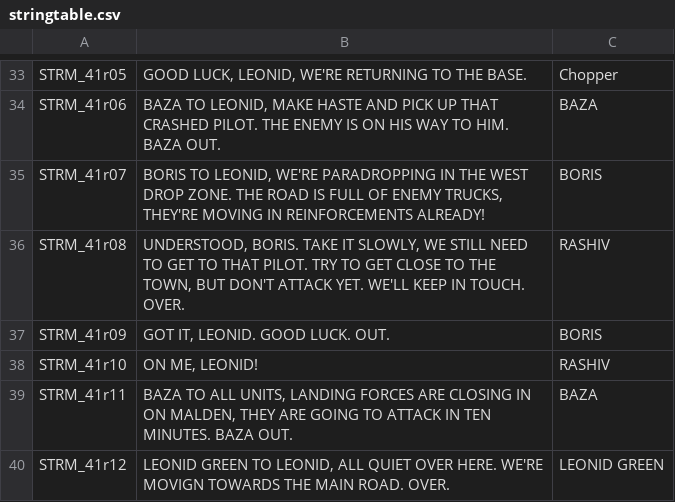
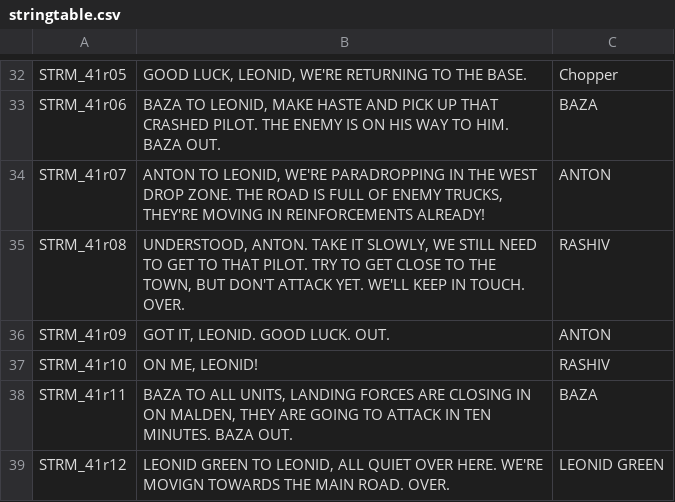
Before and after one commit to Kossyr/dawn, a CSV file: Missions/41AttackOnMalden.Abel/stringtable.csv, drawn as a sheet; only a part is shown, gaps mark what is left out; the diff covers the shown part only.

```diff
--- a/Missions/41AttackOnMalden.Abel/stringtable.csv
+++ b/Missions/41AttackOnMalden.Abel/stringtable.csv
@@ -34,5 +33,5 @@ STRM_41r05,"GOOD LUCK, LEONID, WE'RE RETURNING TO THE BASE.",Chopper
 STRM_41r06,"BAZA TO LEONID, MAKE HASTE AND PICK UP THAT CRASHED PILOT. THE ENEMY IS ON HIS WAY TO HIM. BAZA OUT.",BAZA
-STRM_41r07,"BORIS TO LEONID, WE'RE PARADROPPING IN THE WEST DROP ZONE. THE ROAD IS FULL OF ENEMY TRUCKS, THEY'RE MOVING IN REINFORCEMENTS ALREADY!",BORIS
-STRM_41r08,"UNDERSTOOD, BORIS. TAKE IT SLOWLY, WE STILL NEED TO GET TO THAT PILOT. TRY TO GET CLOSE TO THE TOWN, BUT DON'T ATTACK YET. WE'LL KEEP IN TOUCH. OVER.",RASHIV
-STRM_41r09,"GOT IT, LEONID. GOOD LUCK. OUT.",BORIS
+STRM_41r07,"ANTON TO LEONID, WE'RE PARADROPPING IN THE WEST DROP ZONE. THE ROAD IS FULL OF ENEMY TRUCKS, THEY'RE MOVING IN REINFORCEMENTS ALREADY!",ANTON
+STRM_41r08,"UNDERSTOOD, ANTON. TAKE IT SLOWLY, WE STILL NEED TO GET TO THAT PILOT. TRY TO GET CLOSE TO THE TOWN, BUT DON'T ATTACK YET. WE'LL KEEP IN TOUCH. OVER.",RASHIV
+STRM_41r09,"GOT IT, LEONID. GOOD LUCK. OUT.",ANTON
 STRM_41r10,"ON ME, LEONID!",RASHIV
```
Also changed, not shown: 2 added rows, 3 removed rows and 26 edited cells elsewhere in this file, 2 other files.
